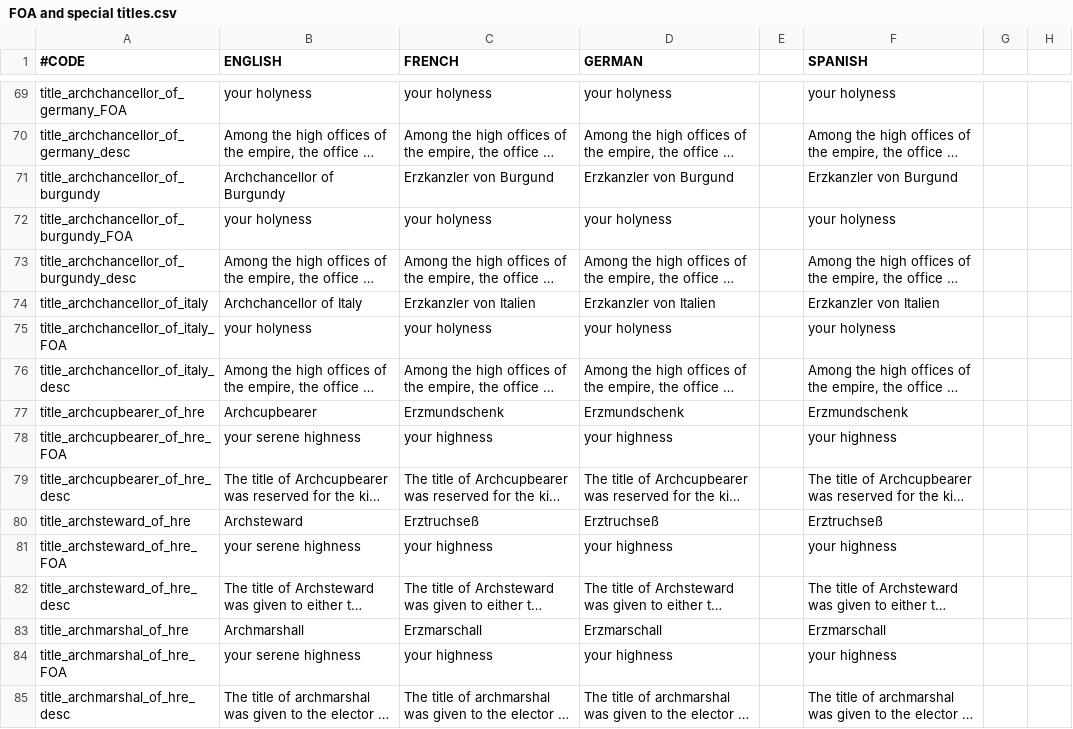
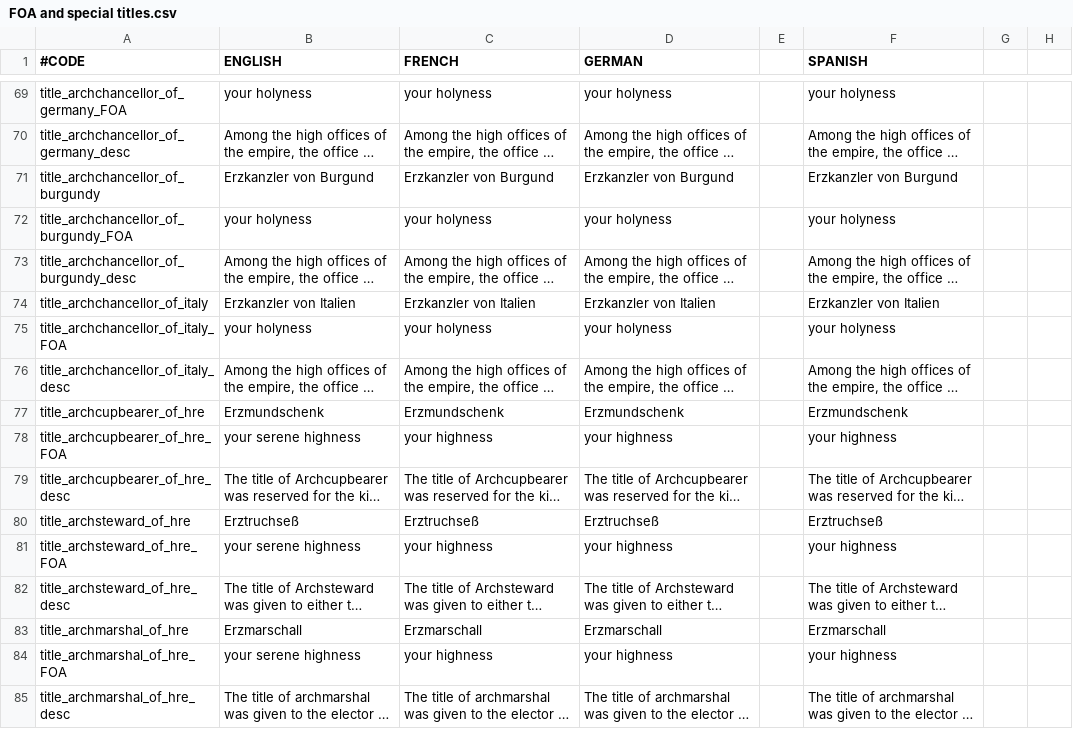
Before and after one commit to Jaidal/SED, a CSV file: localisation/FOA and special titles.csv, drawn as a sheet; only a part is shown, gaps mark what is left out; long unchanged cells end in …; the diff covers the shown part only; the diff names each change by its address in the sheet, - before the commit and + after, or states it on an @@ line.

```diff
--- a/localisation/FOA and special titles.csv
+++ b/localisation/FOA and special titles.csv
-B71 (ENGLISH): Archchancellor of Burgundy
+B71 (ENGLISH): Erzkanzler von Burgund
-B74 (ENGLISH): Archchancellor of Italy
+B74 (ENGLISH): Erzkanzler von Italien
-B77 (ENGLISH): Archcupbearer
+B77 (ENGLISH): Erzmundschenk
-B80 (ENGLISH): Archsteward
+B80 (ENGLISH): Erztruchseß
-B83 (ENGLISH): Archmarshall
+B83 (ENGLISH): Erzmarschall
```
Also changed, not shown: 7 added rows, 2 removed rows and 72 edited cells elsewhere in this file, localisation/DuchiesKingdomsandEmpires de jure.csv, localisation/DuchiesKingdomsandEmpires titular.csv, 7 other files.
